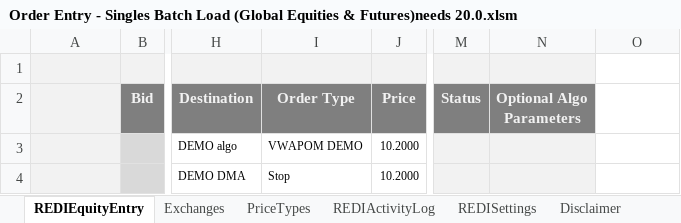
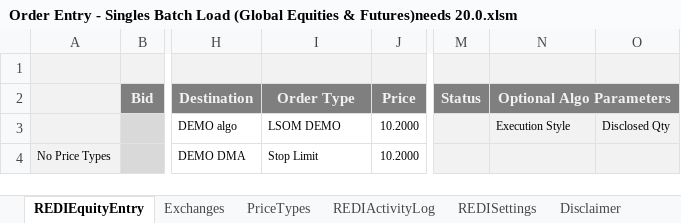
Before and after one commit to LSEG-API-Samples/Example.REDI.VB.ExcelExamples, an Excel workbook: Order Entry - Singles Batch Load (Global Equities & Futures)needs 20.0.xlsm, sheet REDIEquityEntry, drawn as a sheet; only a part is shown, gaps mark what is left out; values as stored, in another font and other column widths than the file's, no borders; charts and pictures and conditional formats not drawn; the diff names each change by its address in the sheet, - before the commit and + after, or states it on an @@ line.

```diff
--- a/Order Entry - Singles Batch Load (Global Equities & Futures)needs 20.0.xlsm (sheet REDIEquityEntry)
+++ b/Order Entry - Singles Batch Load (Global Equities & Futures)needs 20.0.xlsm (sheet REDIEquityEntry)
-O1 fill: none
+O1 fill: #F2F2F2
+N2:O2 merged
-O2 fill: none
+O2 fill: #7F7F7F
-I3 (Order Type): VWAPOM DEMO
+I3 (Order Type): LSOM DEMO
-N3 (Optional Algo Parameters): (empty)
+N3 (Optional Algo Parameters): Execution Style
-O3: (empty)
+O3: Disclosed Qty
-O3:O4 fill: none
+O3:O4 fill: #F2F2F2
-A4: (empty)
+A4: No Price Types
-I4 (Order Type): Stop
+I4 (Order Type): Stop Limit
```
Also changed, not shown: sheet REDIActivityLog.
